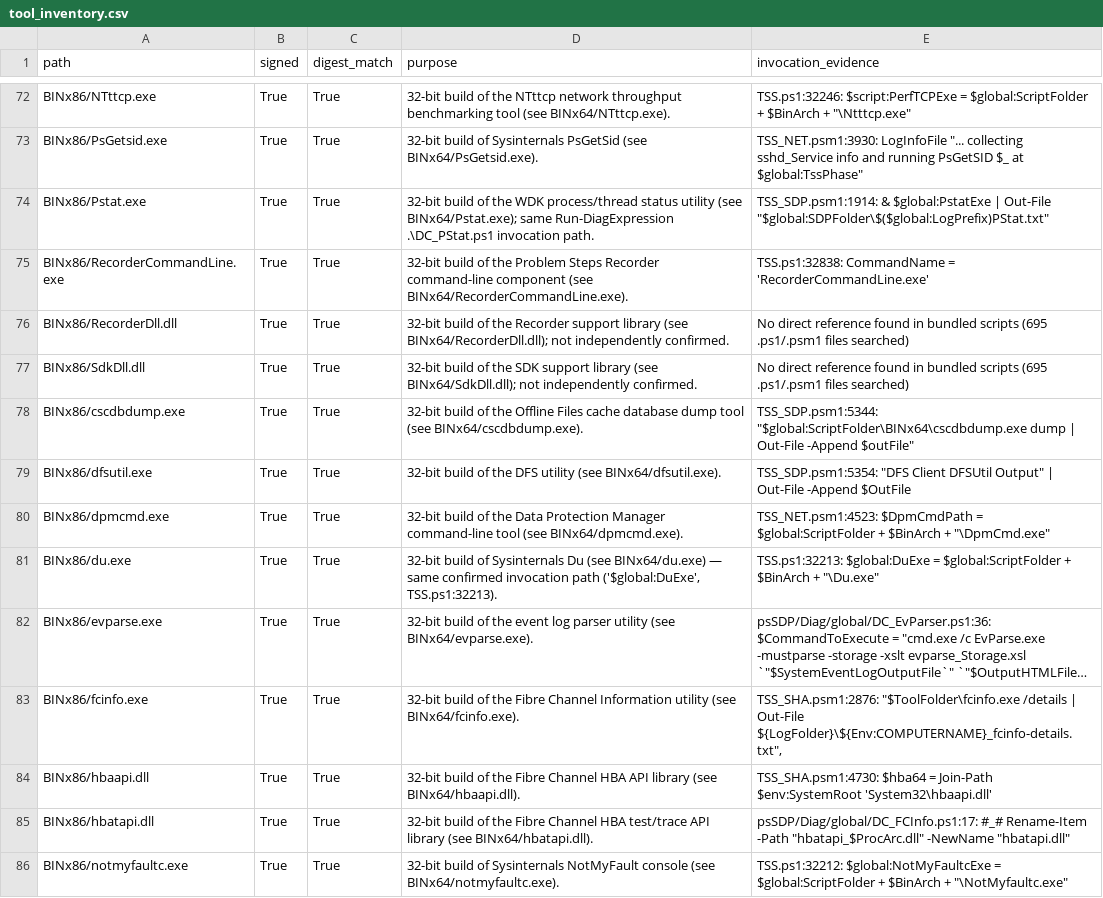
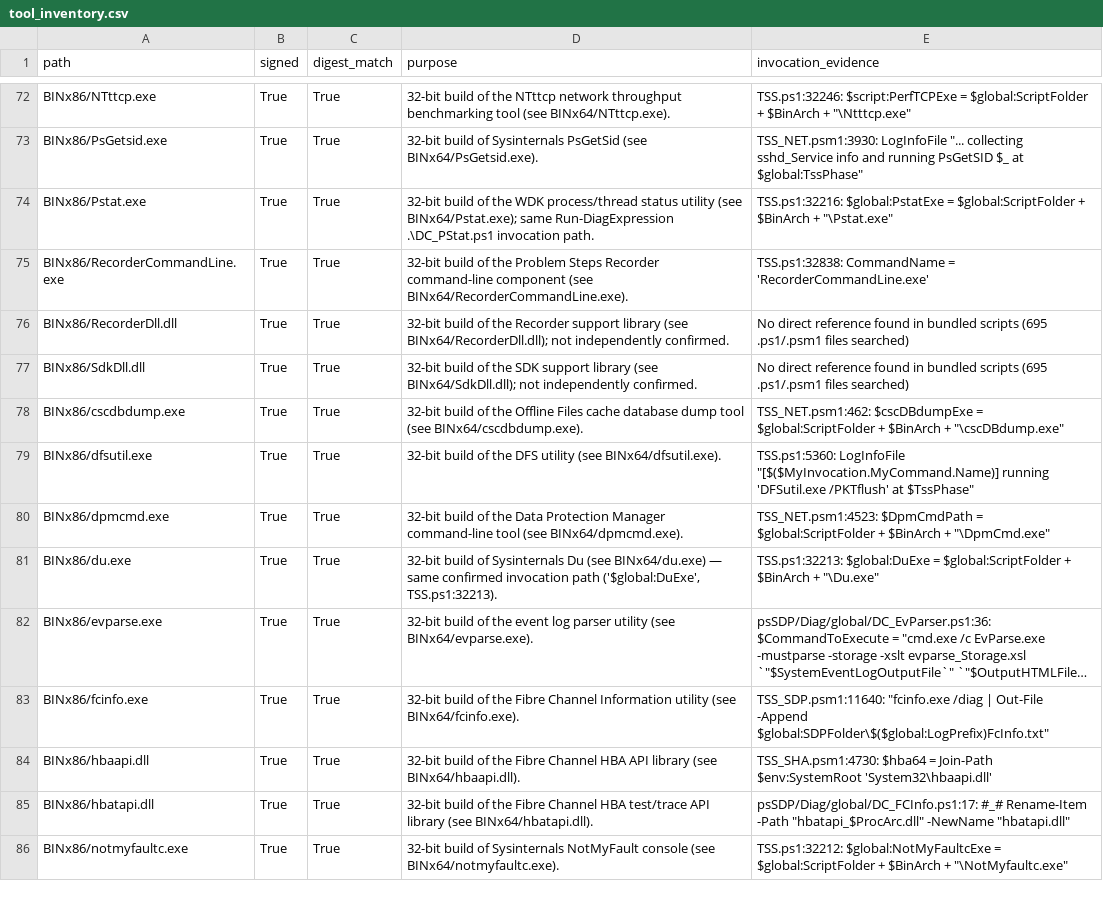
Before and after one commit to Scorp10N/tss-aka-ms-security-review, a CSV file: tool_inventory.csv, drawn as a sheet; only a part is shown, gaps mark what is left out; long unchanged cells end in …; the diff covers the shown part only; the diff names each change by its address in the sheet, - before the commit and + after, or states it on an @@ line.

```diff
--- a/tool_inventory.csv
+++ b/tool_inventory.csv
-E74 (invocation_evidence): TSS_SDP.psm1:1914: & $global:PstatExe | Out-File "$global:SDPFolder\$($global:LogPrefix)PStat.txt"
+E74 (invocation_evidence): TSS.ps1:32216: $global:PstatExe = $global:ScriptFolder + $BinArch + "\Pstat.exe"
-E78 (invocation_evidence): TSS_SDP.psm1:5344: "$global:ScriptFolder\BINx64\cscdbdump.exe dump | Out-File -Append $outFile"
+E78 (invocation_evidence): TSS_NET.psm1:462: $cscDBdumpExe = $global:ScriptFolder + $BinArch + "\cscDBdump.exe"
-E79 (invocation_evidence): TSS_SDP.psm1:5354: "DFS Client DFSUtil Output" | Out-File -Append $OutFile
+E79 (invocation_evidence): TSS.ps1:5360: LogInfoFile "[$($MyInvocation.MyCommand.Name)] running 'DFSutil.exe /PKTflush' at $TssPhase"
-E83 (invocation_evidence): TSS_SHA.psm1:2876: "$ToolFolder\fcinfo.exe /details | Out-File ${LogFolder}\${Env:COMPUTERNAME}_fcinfo-details.txt",
+E83 (invocation_evidence): TSS_SDP.psm1:11640: "fcinfo.exe /diag | Out-File -Append $global:SDPFolder\$($global:LogPrefix)FcInfo.txt"
```
Also changed, not shown: 21 edited cells elsewhere in this file, 4 other files.
